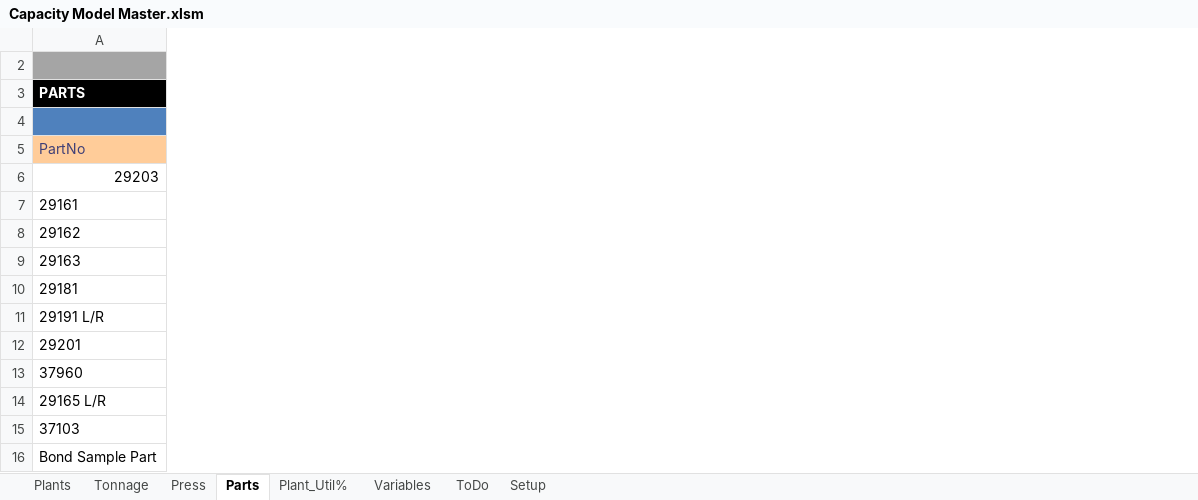
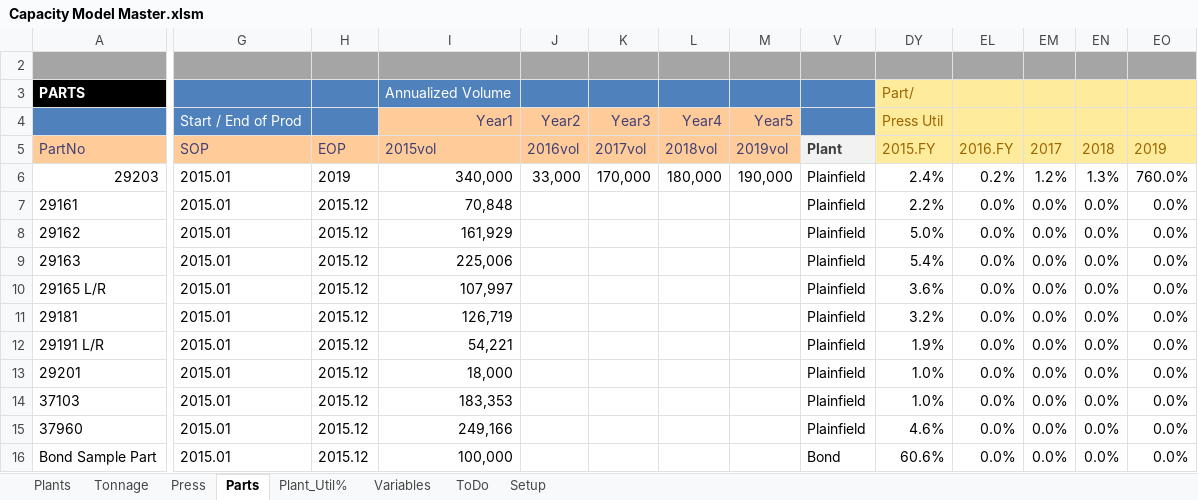
Before and after one commit to bluei/gill-capacity, an Excel workbook: Capacity Model Master.xlsm, sheet Parts, drawn as a sheet; only a part is shown, gaps mark what is left out; values as stored, in another font and other column widths than the file's, no borders; charts and pictures and table styles not drawn; addresses are those after the commit; rows hold the shown columns only; the diff covers the shown part only; the diff names each change by its address in the sheet, - before the commit and + after, or states it on an @@ line.

```diff
--- a/Capacity Model Master.xlsm (sheet Parts)
+++ b/Capacity Model Master.xlsm (sheet Parts)
@@ column G (SOP) unhidden, row 4: Start / End of Prod; rows 6-9: all 2015.01; rows 11-13: all 2015.01; rows 15-16: 2015.01 | 2015.01 @@
@@ column H (EOP) unhidden, rows 6-9: 2019 | 2015.12 | 2015.12 | 2015.12; rows 11-13: all 2015.12; rows 15-16: 2015.12 | 2015.12 @@
@@ column I (2015vol) unhidden, rows 3-4: Annualized Volume | Year1; rows 6-9: 340,000 | 70,848 | 161,929 | 225,006; rows 11-13: 126,719 | 54,221 | 18,000; rows 15-16: 249,166 | 100,000 @@
@@ column J (2016vol) unhidden, row 4: Year2; row 6: 33,000 @@
@@ column K (2017vol) unhidden, row 4: Year3; row 6: 170,000 @@
@@ column L (2018vol) unhidden, row 4: Year4; row 6: 180,000 @@
@@ column M (2019vol) unhidden, row 4: Year5; row 6: 190,000 @@
@@ column V (Plant) unhidden, rows 6-9: all Plainfield; rows 11-13: all Plainfield; rows 15-16: Plainfield | Bond @@
@@ column DY (2015.FY) unhidden, rows 3-4: Part/ | Press Util; rows 6-9: 2.4% | 2.2% | 5.0% | 5.4%; rows 11-13: 3.2% | 1.9% | 1.0%; rows 15-16: 4.6% | 60.6% @@
@@ column EL (2016.FY) unhidden, rows 6-9: 0.2% | 0.0% | 0.0% | 0.0%; rows 11-13: all 0.0%; rows 15-16: 0.0% | 0.0% @@
@@ column EM (2017) unhidden, rows 6-9: 1.2% | 0.0% | 0.0% | 0.0%; rows 11-13: all 0.0%; rows 15-16: 0.0% | 0.0% @@
@@ column EN (2018) unhidden, rows 6-9: 1.3% | 0.0% | 0.0% | 0.0%; rows 11-13: all 0.0%; rows 15-16: 0.0% | 0.0% @@
@@ column EO (2019) unhidden, rows 6-9: 760.0% | 0.0% | 0.0% | 0.0%; rows 11-13: all 0.0%; rows 15-16: 0.0% | 0.0% @@
-row 4: (empty)
+row 4:  | Start / End of Prod |  | Year1 | Year2 | Year3 | Year4 | Year5 |  | Press Util
@@ row 14 moved to row 10: 29165 L/R @@
@@ row 15 moved to row 14: 37103 @@
```
Also changed, not shown: 5 added columns elsewhere in this sheet, charts or pictures, 1 other file.
